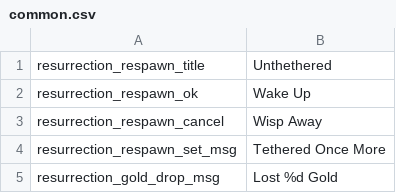
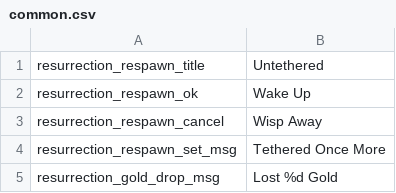
Before and after one commit to nozwock/noita-resurrection, a CSV file: files/translations/common.csv, drawn as a sheet.

Commit message:
Fix typo

```diff
--- a/files/translations/common.csv
+++ b/files/translations/common.csv
@@ -1,2 +1,2 @@
-resurrection_respawn_title,Unthethered,,,,,,,,,,,
+resurrection_respawn_title,Untethered,,,,,,,,,,,
 resurrection_respawn_ok,Wake Up,,,,,,,,,,,
```
